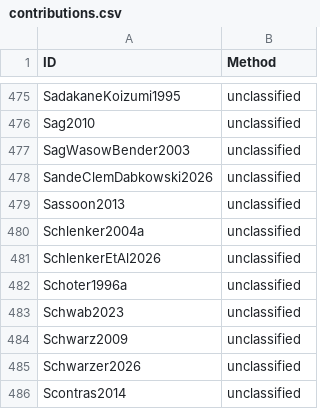
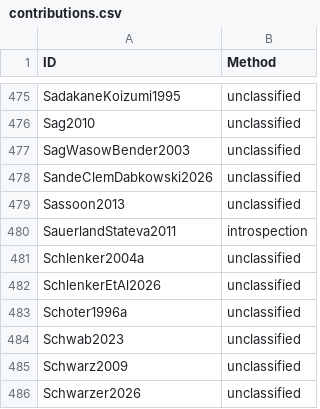
Before and after one commit to linglib-community/linglib, a CSV file: Linglib/Data/Examples/contributions.csv, drawn as a sheet; only a part is shown, gaps mark what is left out; the shorter side is filled out with more unchanged rows; the diff names each change by its address in the sheet, - before the commit and + after, or states it on an @@ line.

```diff
--- a/Linglib/Data/Examples/contributions.csv
+++ b/Linglib/Data/Examples/contributions.csv
+row 480: SauerlandStateva2011 | introspection
```
Also changed, not shown: 10 other files.
